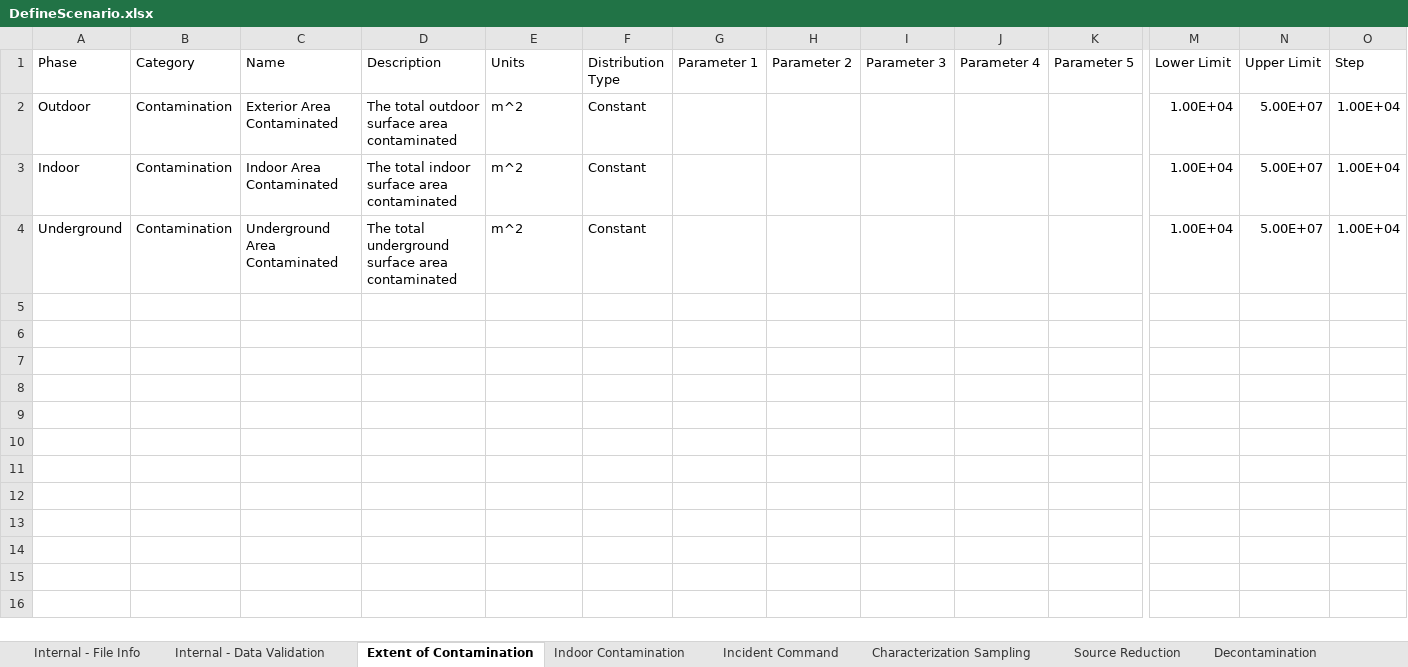
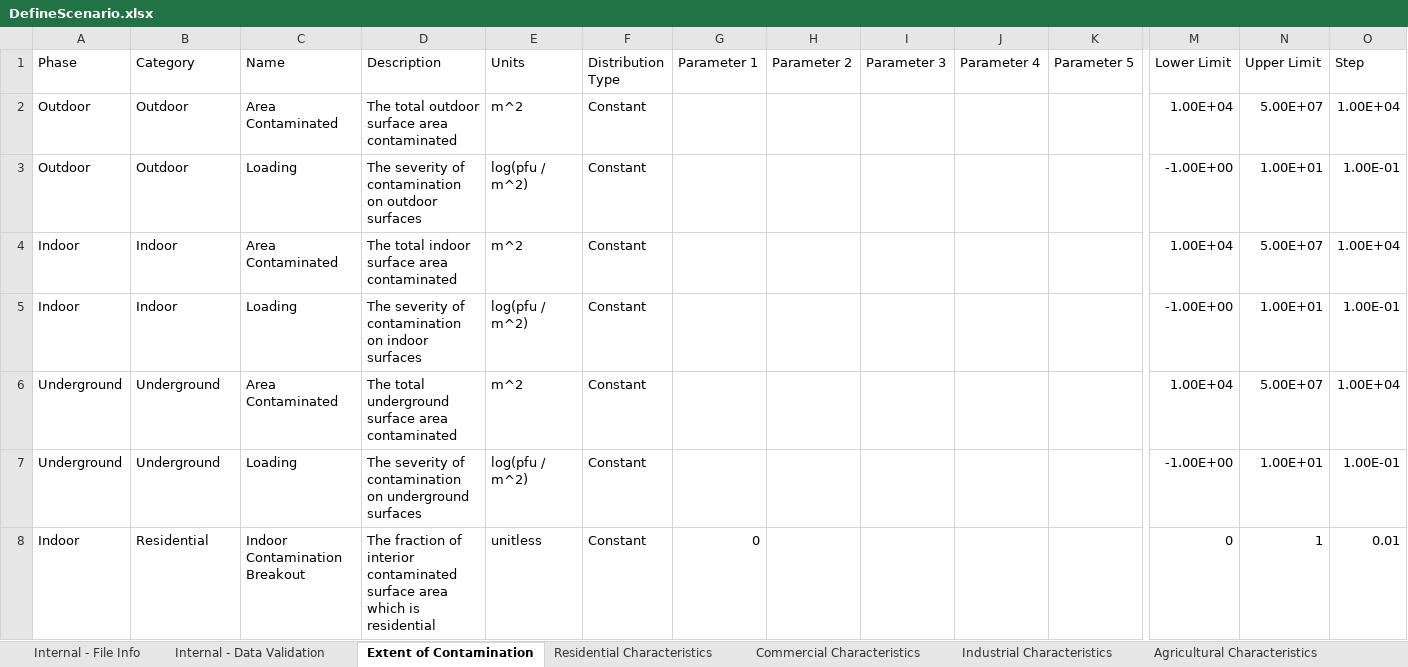
Before and after one commit to USEPA/EPADecon, an Excel workbook: InputFiles/DefineScenario.xlsx, sheet Extent of Contamination, drawn as a sheet; only a part is shown, gaps mark what is left out; values as stored, in another font and other column widths than the file's, no borders; conditional formats and table styles not drawn; addresses are those after the commit; rows hold the shown columns only; the diff covers the shown part only; the diff names each change by its address in the sheet, - before the commit and + after, or states it on an @@ line.

```diff
--- a/InputFiles/DefineScenario.xlsx (sheet Extent of Contamination)
+++ b/InputFiles/DefineScenario.xlsx (sheet Extent of Contamination)
-sheet tab: Indoor Contamination
-sheet tab: Incident Command
-sheet tab: Characterization Sampling
-sheet tab: Source Reduction
-sheet tab: Decontamination
+sheet tab: Residential Characteristics
+sheet tab: Commercial Characteristics
+sheet tab: Industrial Characteristics
+sheet tab: Agricultural Characteristics
-B2 (Category): Contamination
+B2 (Category): Outdoor
-C2 (Name): Exterior Area Contaminated
+C2 (Name): Area Contaminated
+row 3: Outdoor | Outdoor | Loading | The severity of contamination on outdoor surfaces | log(pfu / m^2) | Constant |  |  |  |  |  | -1.00E+00 | 1.00E+01 | 1.00E-01
-B4 (Category): Contamination
+B4 (Category): Indoor
-C4 (Name): Indoor Area Contaminated
+C4 (Name): Area Contaminated
+row 5: Indoor | Indoor | Loading | The severity of contamination on indoor surfaces | log(pfu / m^2) | Constant |  |  |  |  |  | -1.00E+00 | 1.00E+01 | 1.00E-01
-B6 (Category): Contamination
+B6 (Category): Underground
-C6 (Name): Underground Area Contaminated
+C6 (Name): Area Contaminated
+row 7: Underground | Underground | Loading | The severity of contamination on underground surfaces | log(pfu / m^2) | Constant |  |  |  |  |  | -1.00E+00 | 1.00E+01 | 1.00E-01
+row 8: Indoor | Residential | Indoor Contamination Breakout | The fraction of interior contaminated surface area which is residential | unitless | Constant | 0 |  |  |  |  | 0 | 1 | 0.01
```
Also changed, not shown: 18 added rows elsewhere in this sheet, sheet Internal - Data Validation, other sheet tabs.
